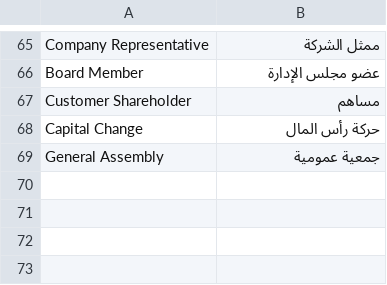
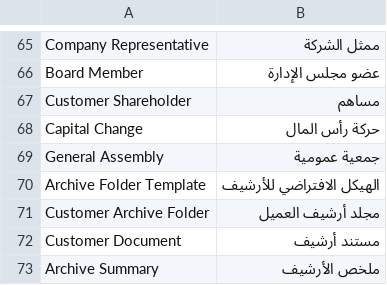
Before and after one commit to Mohamed142025/accounting_firms, a CSV file: accounting_firms/translations/ar.csv, drawn as a sheet; only a part is shown, gaps mark what is left out.

```diff
--- a/accounting_firms/translations/ar.csv
+++ b/accounting_firms/translations/ar.csv
@@ -69 +69,5 @@ Capital Change,حركة رأس المال
 General Assembly,جمعية عمومية
+Archive Folder Template,الهيكل الافتراضي للأرشيف
+Customer Archive Folder,مجلد أرشيف العميل
+Customer Document,مستند أرشيف
+Archive Summary,ملخص الأرشيف
```
Also changed, not shown: accounting_firms/translations/en.csv, 22 other files.
